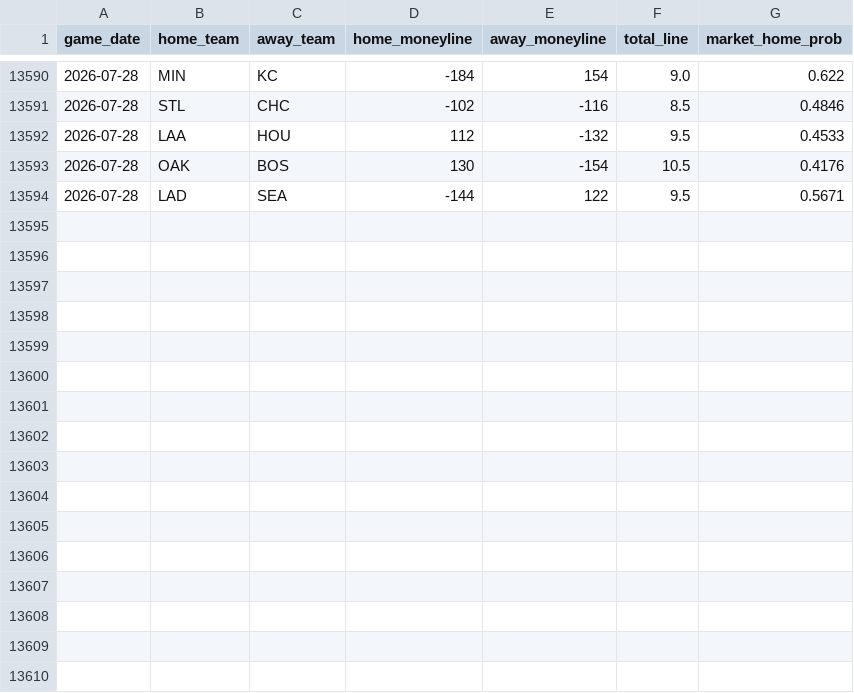
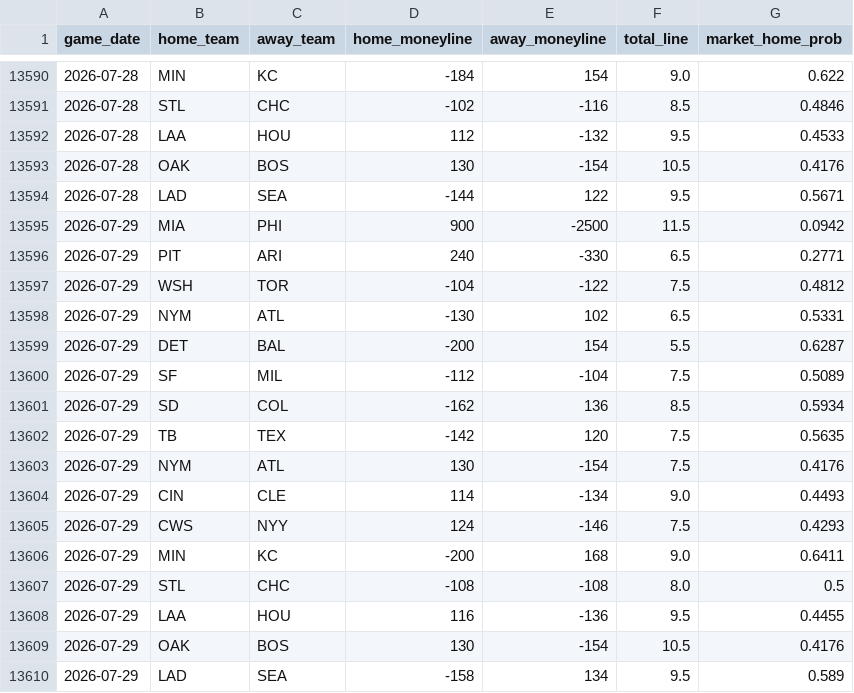
Before and after one commit to gigadon/Thats-Baseball, a CSV file: data/odds_history.csv, drawn as a sheet; only a part is shown, gaps mark what is left out.

```diff
--- a/data/odds_history.csv
+++ b/data/odds_history.csv
@@ -13594 +13594,17 @@ game_date,home_team,away_team,home_moneyline,away_moneyline,total_line,market_ho
 2026-07-28,LAD,SEA,-144,122,9.5,0.5671
+2026-07-29,MIA,PHI,900,-2500,11.5,0.0942
+2026-07-29,PIT,ARI,240,-330,6.5,0.2771
+2026-07-29,WSH,TOR,-104,-122,7.5,0.4812
+2026-07-29,NYM,ATL,-130,102,6.5,0.5331
+2026-07-29,DET,BAL,-200,154,5.5,0.6287
+2026-07-29,SF,MIL,-112,-104,7.5,0.5089
+2026-07-29,SD,COL,-162,136,8.5,0.5934
+2026-07-29,TB,TEX,-142,120,7.5,0.5635
+2026-07-29,NYM,ATL,130,-154,7.5,0.4176
+2026-07-29,CIN,CLE,114,-134,9.0,0.4493
+2026-07-29,CWS,NYY,124,-146,7.5,0.4293
+2026-07-29,MIN,KC,-200,168,9.0,0.6411
+2026-07-29,STL,CHC,-108,-108,8.0,0.5
+2026-07-29,LAA,HOU,116,-136,9.5,0.4455
+2026-07-29,OAK,BOS,130,-154,10.5,0.4176
+2026-07-29,LAD,SEA,-158,134,9.5,0.589
```
Also changed, not shown: data/games_2026.csv, 6 other files.
